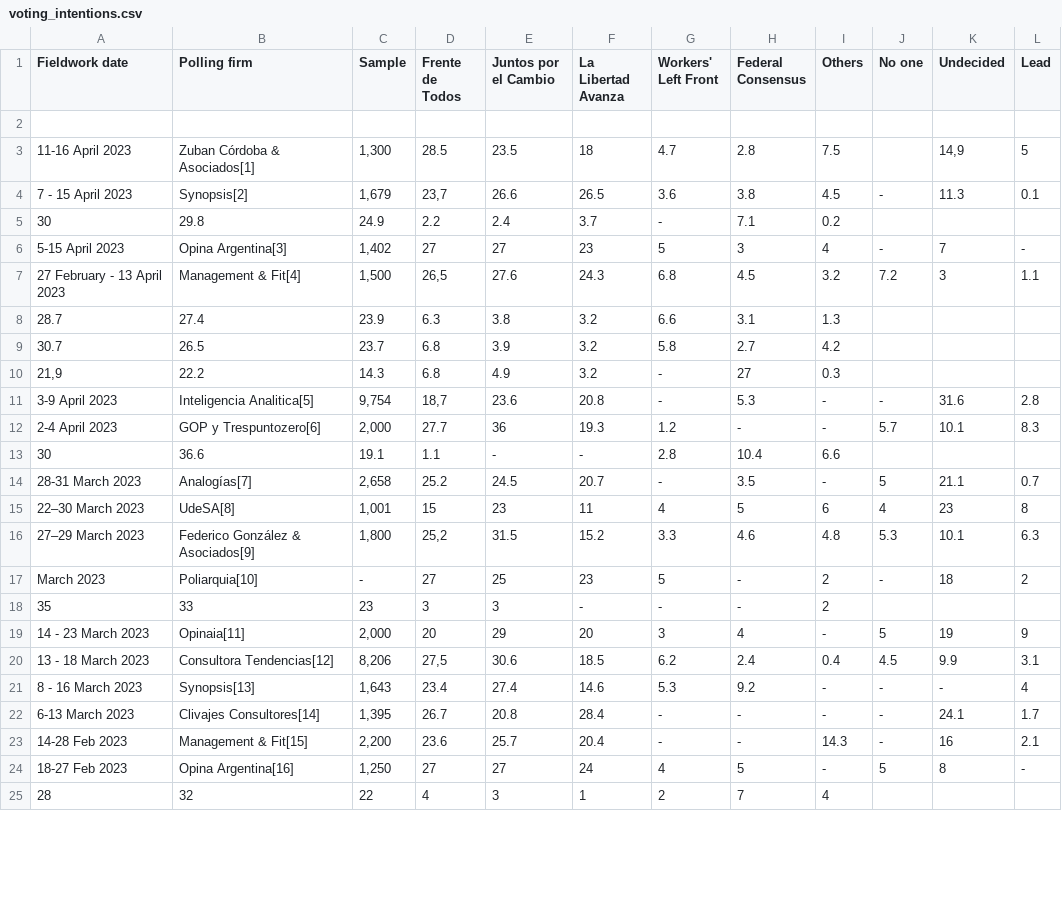
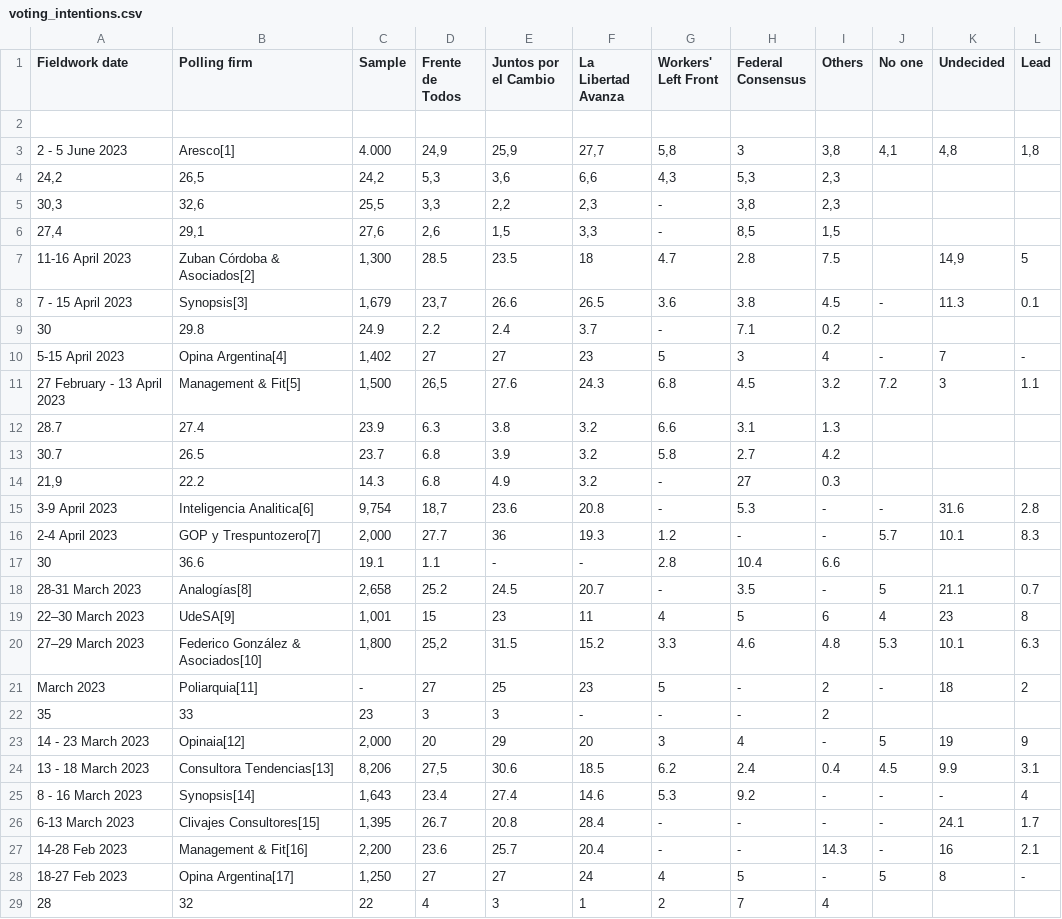
Before and after one commit to NewsAppsUMD/ARGPOLL2023, a CSV file: voting_intentions.csv, drawn as a sheet; only a part is shown; the diff covers the shown part only.

Commit message:
Update voting intentions

```diff
--- a/voting_intentions.csv
+++ b/voting_intentions.csv
@@ -2,7 +2,11 @@ Fieldwork date,Polling firm,Sample,Frente de Todos,Juntos por el Cambio,La Liber
 ""
-11-16 April 2023,Zuban Córdoba & Asociados[1],"1,300",28.5,23.5,18,4.7,2.8,7.5,,"14,9",5
-7 - 15 April 2023,Synopsis[2],"1,679","23,7",26.6,26.5,3.6,3.8,4.5,-,11.3,0.1
+2 - 5 June 2023,Aresco[1],4.000,"24,9","25,9","27,7","5,8",3,"3,8","4,1","4,8","1,8"
+"24,2","26,5","24,2","5,3","3,6","6,6","4,3","5,3","2,3"
+"30,3","32,6","25,5","3,3","2,2","2,3",-,"3,8","2,3"
+"27,4","29,1","27,6","2,6","1,5","3,3",-,"8,5","1,5"
+11-16 April 2023,Zuban Córdoba & Asociados[2],"1,300",28.5,23.5,18,4.7,2.8,7.5,,"14,9",5
+7 - 15 April 2023,Synopsis[3],"1,679","23,7",26.6,26.5,3.6,3.8,4.5,-,11.3,0.1
 30,29.8,24.9,2.2,2.4,3.7,-,7.1,0.2
-5-15 April 2023,Opina Argentina[3],"1,402",27,27,23,5,3,4,-,7,-
-27 February - 13 April 2023,Management & Fit[4],"1,500","26,5",27.6,24.3,6.8,4.5,3.2,7.2,3,1.1
+5-15 April 2023,Opina Argentina[4],"1,402",27,27,23,5,3,4,-,7,-
+27 February - 13 April 2023,Management & Fit[5],"1,500","26,5",27.6,24.3,6.8,4.5,3.2,7.2,3,1.1
 28.7,27.4,23.9,6.3,3.8,3.2,6.6,3.1,1.3
@@ -10,16 +14,16 @@ Fieldwork date,Polling firm,Sample,Frente de Todos,Juntos por el Cambio,La Liber
 "21,9",22.2,14.3,6.8,4.9,3.2,-,27,0.3
-3-9 April 2023,Inteligencia Analitica[5],"9,754","18,7",23.6,20.8,-,5.3,-,-,31.6,2.8
-2-4 April 2023,GOP y Trespuntozero[6],"2,000",27.7,36,19.3,1.2,-,-,5.7,10.1,8.3
+3-9 April 2023,Inteligencia Analitica[6],"9,754","18,7",23.6,20.8,-,5.3,-,-,31.6,2.8
+2-4 April 2023,GOP y Trespuntozero[7],"2,000",27.7,36,19.3,1.2,-,-,5.7,10.1,8.3
 30,36.6,19.1,1.1,-,-,2.8,10.4,6.6
-28-31 March 2023,Analogías[7],"2,658",25.2,24.5,20.7,-,3.5,-,5,21.1,0.7
-22–30 March 2023,UdeSA[8],"1,001",15,23,11,4,5,6,4,23,8
-27–29 March 2023,Federico González & Asociados[9],"1,800","25,2",31.5,15.2,3.3,4.6,4.8,5.3,10.1,6.3
-March 2023,Poliarquia[10],-,27,25,23,5,-,2,-,18,2
+28-31 March 2023,Analogías[8],"2,658",25.2,24.5,20.7,-,3.5,-,5,21.1,0.7
+22–30 March 2023,UdeSA[9],"1,001",15,23,11,4,5,6,4,23,8
+27–29 March 2023,Federico González & Asociados[10],"1,800","25,2",31.5,15.2,3.3,4.6,4.8,5.3,10.1,6.3
+March 2023,Poliarquia[11],-,27,25,23,5,-,2,-,18,2
 35,33,23,3,3,-,-,-,2
-14 - 23 March 2023,Opinaia[11],"2,000",20,29,20,3,4,-,5,19,9
-13 - 18 March 2023,Consultora Tendencias[12],"8,206","27,5",30.6,18.5,6.2,2.4,0.4,4.5,9.9,3.1
-8 - 16 March 2023,Synopsis[13],"1,643",23.4,27.4,14.6,5.3,9.2,-,-,-,4
-6-13 March 2023,Clivajes Consultores[14],"1,395",26.7,20.8,28.4,-,-,-,-,24.1,1.7
-14-28 Feb 2023,Management & Fit[15],"2,200",23.6,25.7,20.4,-,-,14.3,-,16,2.1
-18-27 Feb 2023,Opina Argentina[16],"1,250",27,27,24,4,5,-,5,8,-
+14 - 23 March 2023,Opinaia[12],"2,000",20,29,20,3,4,-,5,19,9
+13 - 18 March 2023,Consultora Tendencias[13],"8,206","27,5",30.6,18.5,6.2,2.4,0.4,4.5,9.9,3.1
+8 - 16 March 2023,Synopsis[14],"1,643",23.4,27.4,14.6,5.3,9.2,-,-,-,4
+6-13 March 2023,Clivajes Consultores[15],"1,395",26.7,20.8,28.4,-,-,-,-,24.1,1.7
+14-28 Feb 2023,Management & Fit[16],"2,200",23.6,25.7,20.4,-,-,14.3,-,16,2.1
+18-27 Feb 2023,Opina Argentina[17],"1,250",27,27,24,4,5,-,5,8,-
 28,32,22,4,3,1,2,7,4
```
Also changed, not shown: 10 edited cells elsewhere in this file.
